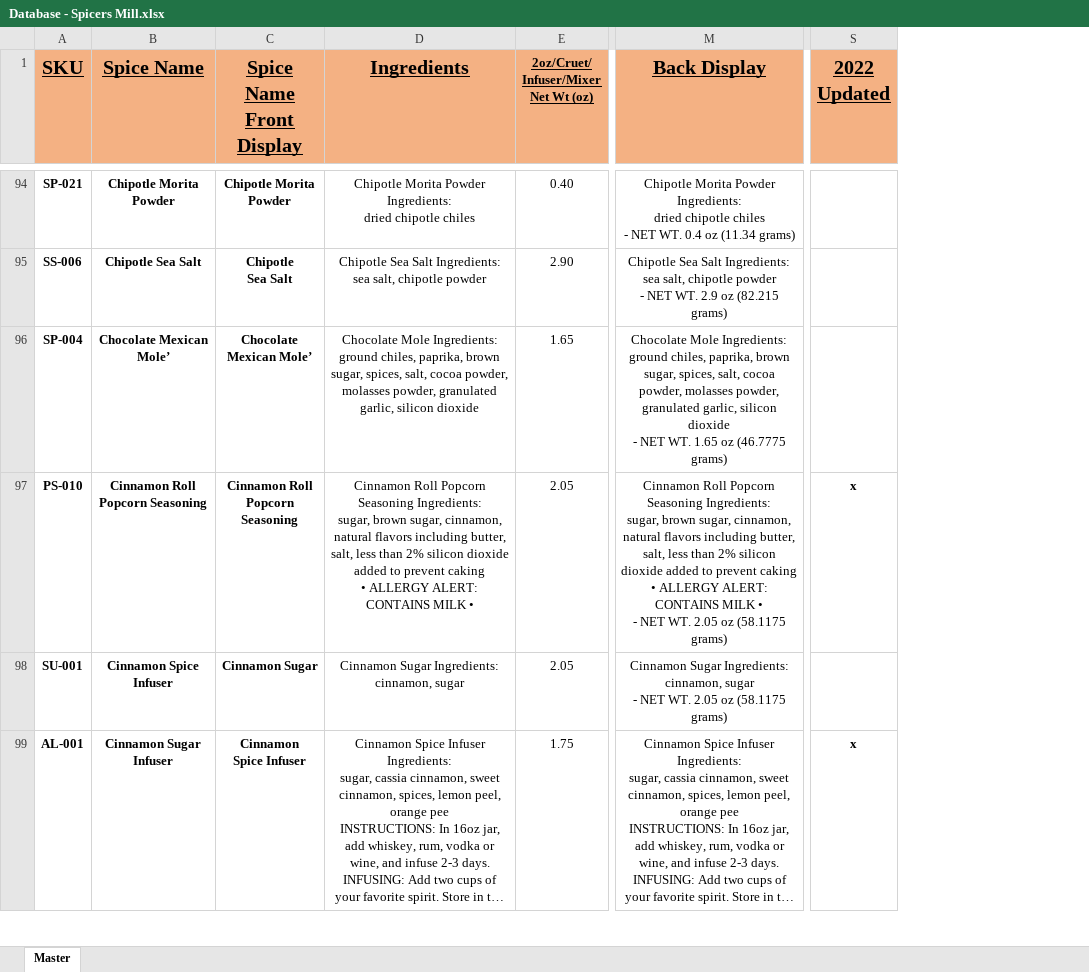
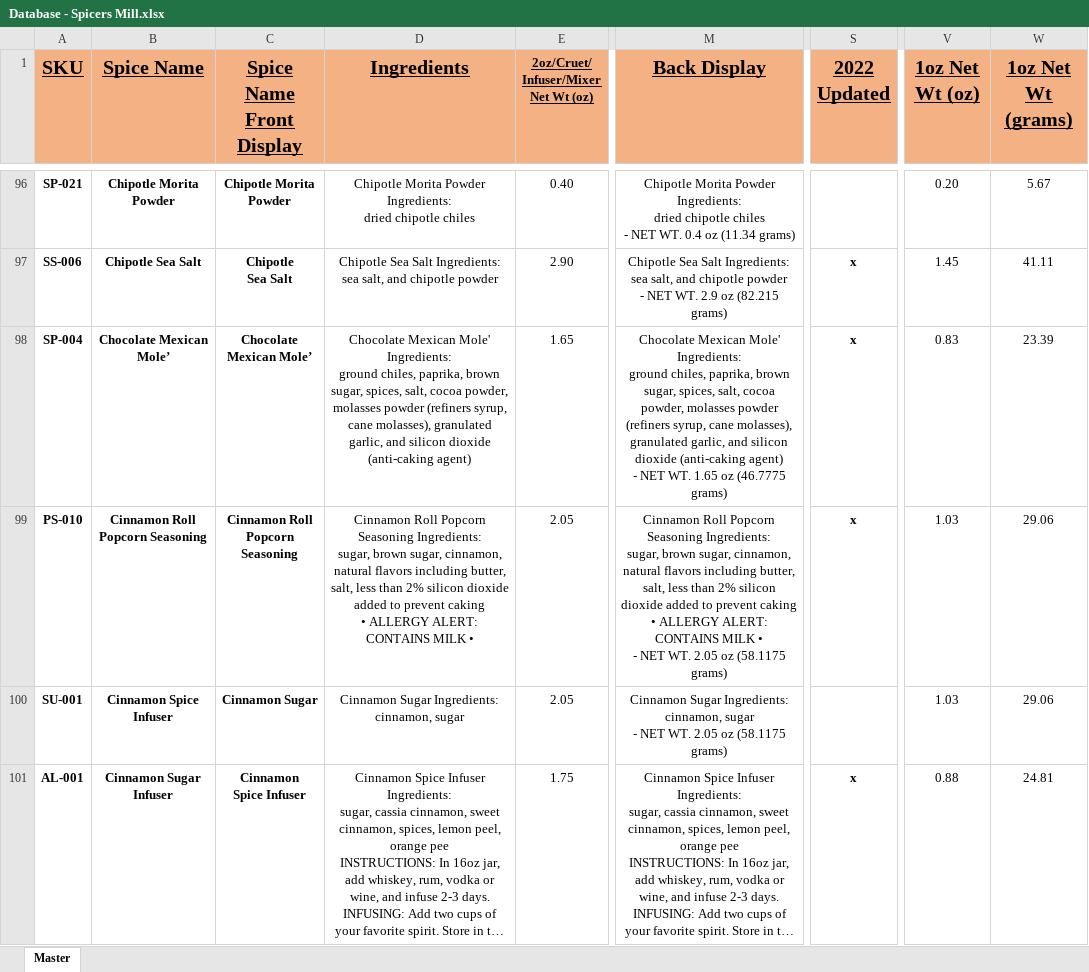
Before and after one commit to chadLinthicum/DATABASE-Spicers_Mill, an Excel workbook: Archive/Database - Spicers Mill.xlsx, sheet Master, drawn as a sheet; only a part is shown, gaps mark what is left out; long unchanged cells end in …; values as stored, in another font and other column widths than the file's, no borders; conditional formats and table styles not drawn; addresses are those after the commit; ↵ is a line break in a cell; the diff covers the shown part only; the diff names each change by its address in the sheet, - before the commit and + after, or states it on an @@ line.

```diff
--- a/Archive/Database - Spicers Mill.xlsx (sheet Master)
+++ b/Archive/Database - Spicers Mill.xlsx (sheet Master)
@@ column V (1oz Net Wt (oz)) unhidden, rows 96-101: 0.20 | 1.45 | 0.83 | 1.03 | 1.03 | 0.88 @@
@@ column W (1oz Net Wt (grams)) unhidden, rows 96-101: 5.67 | 41.11 | 23.39 | 29.06 | 29.06 | 24.81 @@
-D97 (Ingredients): …sea salt, chipotle powder
+D97 (Ingredients): …sea salt, and chipotle powder
-M97 (Back Display): …sea salt, chipotle powder…
+M97 (Back Display): …sea salt, and chipotle powder…
-S97:S98 (2022 Updated): (empty)
+S97:S98 (2022 Updated): x
-D98 (Ingredients): Chocolate Mole Ingredients: ↵ ground chiles, paprika, brown sugar, spices, salt, cocoa powder, molasses powder, granulated garlic, silicon dioxide
+D98 (Ingredients): Chocolate Mexican Mole' Ingredients: ↵ ground chiles, paprika, brown sugar, spices, salt, cocoa powder, molasses powder (refiners syrup, cane molasses), granulated garlic, and silicon dioxide (anti-caking agent)
-M98 (Back Display): Chocolate Mole Ingredients: ↵ ground chiles, paprika, brown sugar, spices, salt, cocoa powder, molasses powder, granulated garlic, silicon dioxide ↵ - NET…
+M98 (Back Display): Chocolate Mexican Mole' Ingredients: ↵ ground chiles, paprika, brown sugar, spices, salt, cocoa powder, molasses powder (refiners syrup, cane molasses), granulated garlic, and silicon dioxide (anti-caking agent) ↵ - NET…
```
Also changed, not shown: 18 added rows, 16 removed rows and 979 edited cells elsewhere in this sheet, formulas that keep their value, hidden cells, Archive/Database - Spicers Mill - Copy (2).xlsx, Archive/Database - Spicers Mill - Copy.xlsx, 3 other files.
